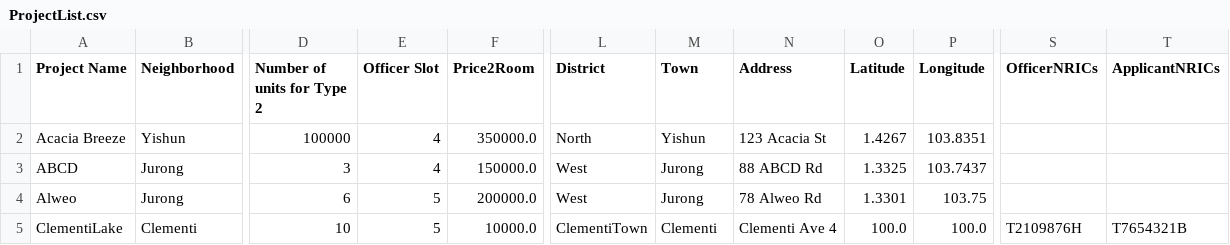
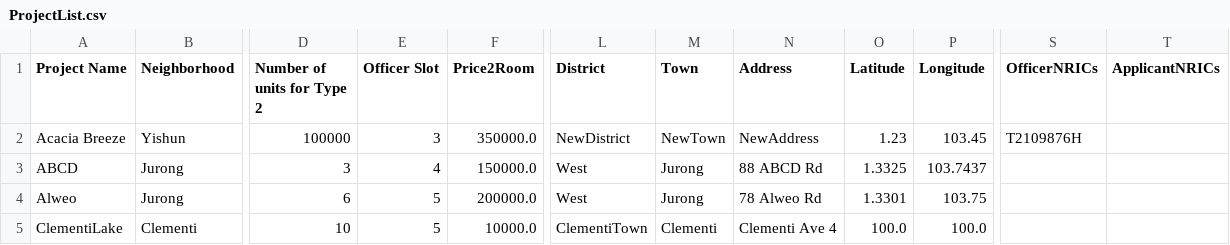
Before and after one commit to AlwinSingh/HDBSystem, a CSV file: data/ProjectList.csv, drawn as a sheet; only a part is shown, gaps mark what is left out; the diff names each change by its address in the sheet, - before the commit and + after, or states it on an @@ line.

```diff
--- a/data/ProjectList.csv
+++ b/data/ProjectList.csv
-E2 (Officer Slot): 4
+E2 (Officer Slot): 3
-L2 (District): North
+L2 (District): NewDistrict
-M2 (Town): Yishun
+M2 (Town): NewTown
-N2 (Address): 123 Acacia St
+N2 (Address): NewAddress
-O2 (Latitude): 1.4267
+O2 (Latitude): 1.23
-P2 (Longitude): 103.8351
+P2 (Longitude): 103.45
-S2 (OfficerNRICs): (empty)
+S2 (OfficerNRICs): T2109876H
-S5 (OfficerNRICs): T2109876H
+S5 (OfficerNRICs): (empty)
-T5 (ApplicantNRICs): T7654321B
+T5 (ApplicantNRICs): (empty)
```
Also changed, not shown: data/ApplicantList.csv, 10 other files.
